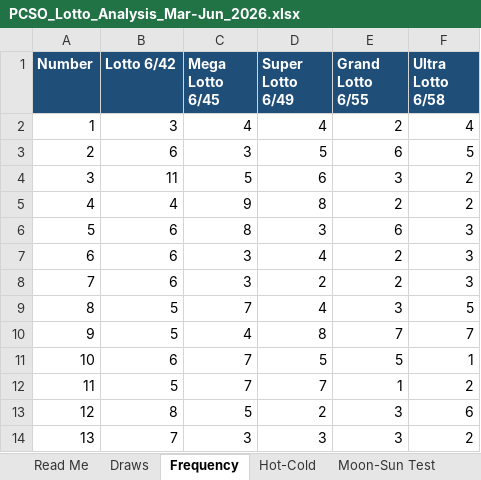
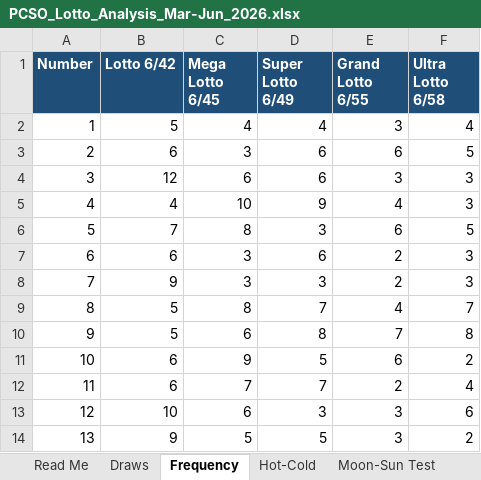
Before and after one commit to lantisprime/structure-discovery-lab, an Excel workbook: PCSO_Lotto_Analysis_Mar-Jun_2026.xlsx, sheet Frequency, drawn as a sheet; only a part is shown; values as stored, in another font and other column widths than the file's, no borders; the diff covers the shown part only; the diff names each change by its address in the sheet, - before the commit and + after, or states it on an @@ line.

Commit message:
Update PCSO lotto datasets and add confirmation/weekly-report results

```diff
--- a/PCSO_Lotto_Analysis_Mar-Jun_2026.xlsx (sheet Frequency)
+++ b/PCSO_Lotto_Analysis_Mar-Jun_2026.xlsx (sheet Frequency)
-B2 (Lotto 6/42): 3
+B2 (Lotto 6/42): 5
-E2 (Grand Lotto 6/55): 2
+E2 (Grand Lotto 6/55): 3
-D3 (Super Lotto 6/49): 5
+D3 (Super Lotto 6/49): 6
-B4 (Lotto 6/42): 11
+B4 (Lotto 6/42): 12
-C4 (Mega Lotto 6/45): 5
+C4 (Mega Lotto 6/45): 6
-F4:F5 (Ultra Lotto 6/58): 2
+F4:F5 (Ultra Lotto 6/58): 3
-C5 (Mega Lotto 6/45): 9
+C5 (Mega Lotto 6/45): 10
-D5 (Super Lotto 6/49): 8
+D5 (Super Lotto 6/49): 9
-E5 (Grand Lotto 6/55): 2
+E5 (Grand Lotto 6/55): 4
-B6 (Lotto 6/42): 6
+B6 (Lotto 6/42): 7
-F6 (Ultra Lotto 6/58): 3
+F6 (Ultra Lotto 6/58): 5
-D7 (Super Lotto 6/49): 4
+D7 (Super Lotto 6/49): 6
-B8 (Lotto 6/42): 6
+B8 (Lotto 6/42): 9
-D8 (Super Lotto 6/49): 2
+D8 (Super Lotto 6/49): 3
-C9 (Mega Lotto 6/45): 7
+C9 (Mega Lotto 6/45): 8
-D9 (Super Lotto 6/49): 4
+D9 (Super Lotto 6/49): 7
-E9 (Grand Lotto 6/55): 3
+E9 (Grand Lotto 6/55): 4
-F9 (Ultra Lotto 6/58): 5
+F9 (Ultra Lotto 6/58): 7
-C10 (Mega Lotto 6/45): 4
+C10 (Mega Lotto 6/45): 6
-F10 (Ultra Lotto 6/58): 7
+F10 (Ultra Lotto 6/58): 8
-C11 (Mega Lotto 6/45): 7
+C11 (Mega Lotto 6/45): 9
-E11 (Grand Lotto 6/55): 5
+E11 (Grand Lotto 6/55): 6
-F11 (Ultra Lotto 6/58): 1
+F11 (Ultra Lotto 6/58): 2
-B12 (Lotto 6/42): 5
+B12 (Lotto 6/42): 6
-E12 (Grand Lotto 6/55): 1
+E12 (Grand Lotto 6/55): 2
-F12 (Ultra Lotto 6/58): 2
+F12 (Ultra Lotto 6/58): 4
-B13 (Lotto 6/42): 8
+B13 (Lotto 6/42): 10
-C13 (Mega Lotto 6/45): 5
+C13 (Mega Lotto 6/45): 6
-D13 (Super Lotto 6/49): 2
+D13 (Super Lotto 6/49): 3
-B14 (Lotto 6/42): 7
+B14 (Lotto 6/42): 9
-C14 (Mega Lotto 6/45): 3
+C14 (Mega Lotto 6/45): 5
-D14 (Super Lotto 6/49): 3
+D14 (Super Lotto 6/49): 5
```
Also changed, not shown: 114 edited cells elsewhere in this sheet, sheet Moon-Sun Test, sheet Draws, sheet Hot-Cold, sheet Protocol, formulas that keep their value, hidden cells, 7 other files.
